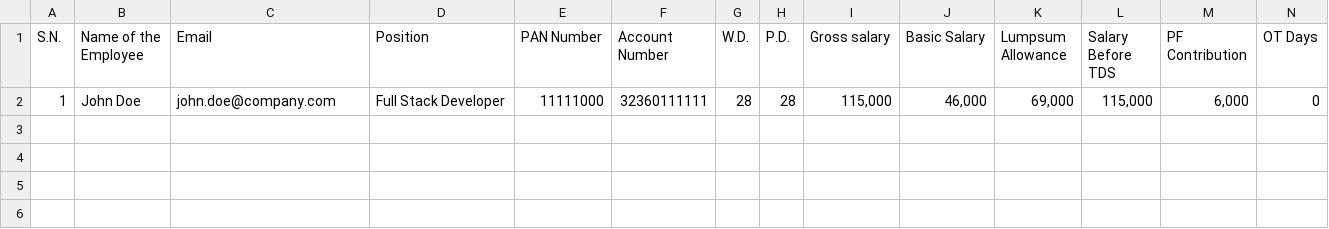
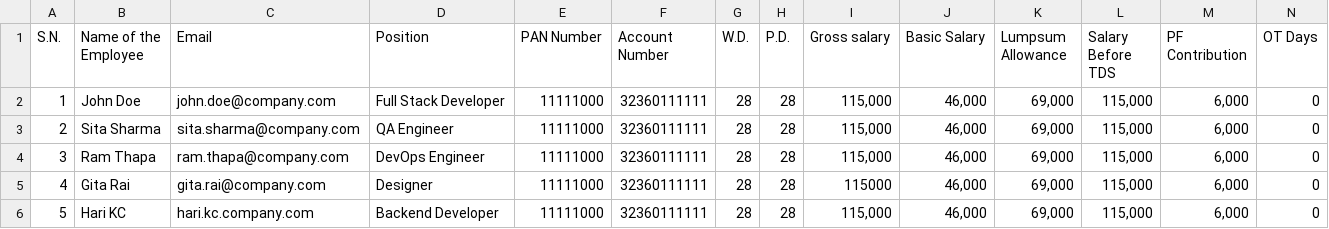
Before and after one commit to prabesh887/tekkon-invoice-v2, a CSV file: public/sample.csv, drawn as a sheet; only a part is shown; rows hold the shown columns only; the diff names each change by its address in the sheet, - before the commit and + after, or states it on an @@ line.

Commit message:
feat: show CSV data errors before sending, add practice CSV and logging

```diff
--- a/public/sample.csv
+++ b/public/sample.csv
+row 3: 2 | Sita Sharma | sita.sharma@company.com | QA Engineer | 11111000 | 32360111111 | 28 | 28 | 115,000 | 46,000 | 69,000 | 115,000 | 6,000 | 0
+row 4: 3 | Ram Thapa | ram.thapa@company.com | DevOps Engineer | 11111000 | 32360111111 | 28 | 28 | 115,000 | 46,000 | 69,000 | 115,000 | 6,000 | 0
+row 5: 4 | Gita Rai | gita.rai@company.com | Designer | 11111000 | 32360111111 | 28 | 28 | 115000 | 46,000 | 69,000 | 115,000 | 6,000 | 0
+row 6: 5 | Hari KC | hari.kc.company.com | Backend Developer | 11111000 | 32360111111 | 28 | 28 | 115,000 | 46,000 | 69,000 | 115,000 | 6,000 | 0
```
Also changed, not shown: 8 other files.
